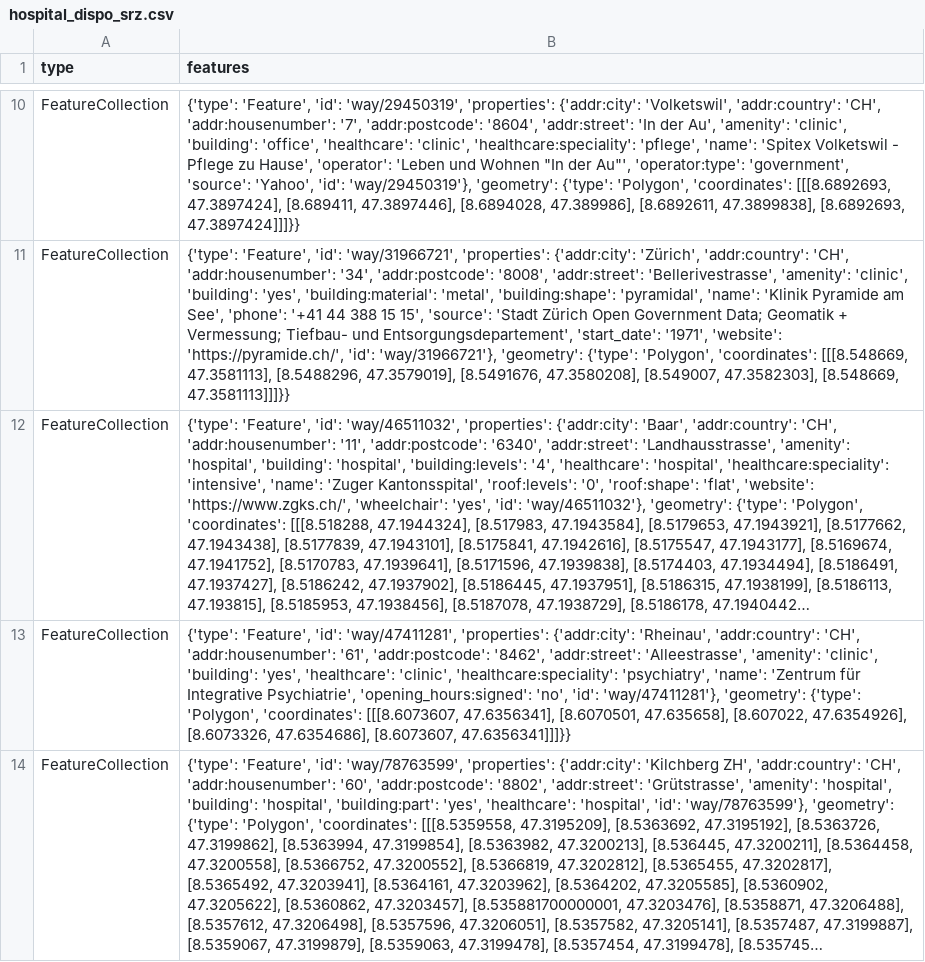
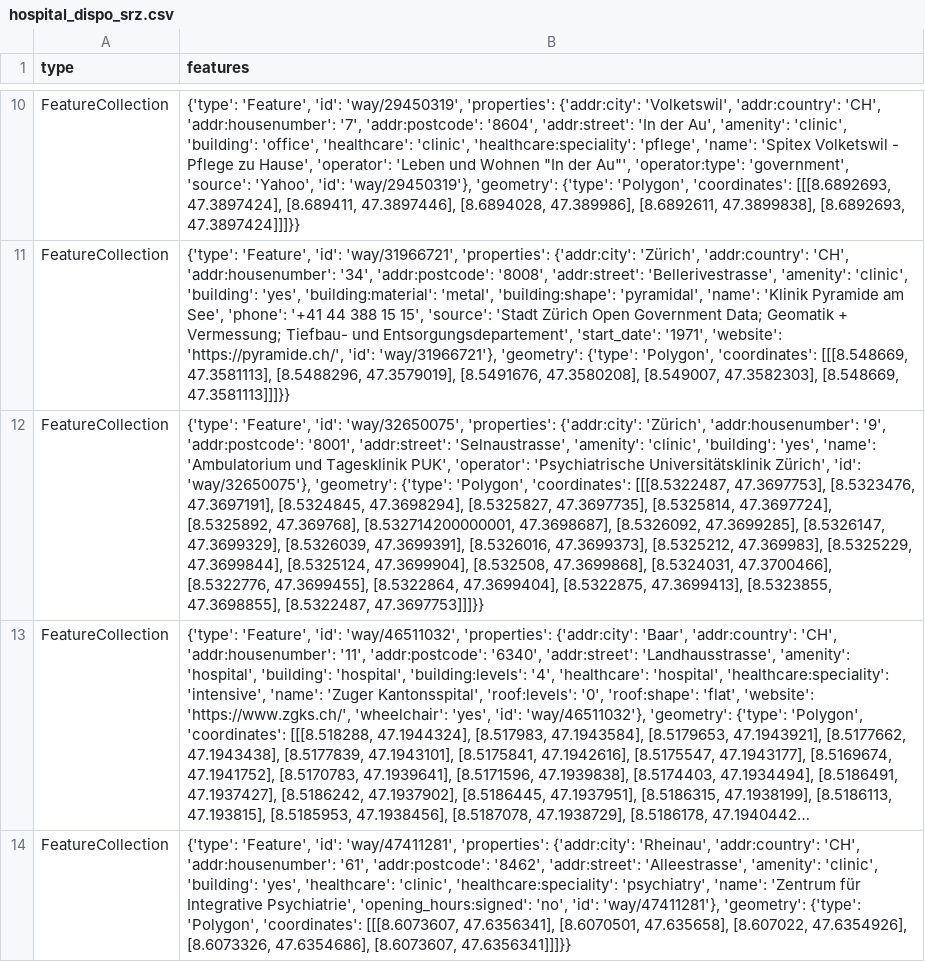
Before and after one commit to chnuessli/elz-data, a CSV file: data/csv/facilities/hospital/hospital_dispo_srz.csv, drawn as a sheet; only a part is shown, gaps mark what is left out; the shorter side is filled out with more unchanged rows; long unchanged cells end in …; the diff names each change by its address in the sheet, - before the commit and + after, or states it on an @@ line.

```diff
--- a/data/csv/facilities/hospital/hospital_dispo_srz.csv
+++ b/data/csv/facilities/hospital/hospital_dispo_srz.csv
+row 12: FeatureCollection | {'type': 'Feature', 'id': 'way/32650075', 'properties': {'addr:city': 'Zürich', 'addr:housenumber': '9', 'addr:postcode': '8001', 'addr:street': 'Selnaustrasse', 'amenity': 'clinic', 'building': 'yes', 'name': 'Ambulatorium und Tagesklinik PUK', 'operator': 'Psychiatrische Universitätsklinik Zürich', 'id': 'way/32650075'}, 'geometry': {'type': 'Polygon', 'coordinates': [[[8.5322487, 47.3697753], [8.5323476, 47.3697191], [8.5324845, 47.3698294], [8.5325827, 47.3697735], [8.5325814, 47.3697724], [8.5325892, 47.369768], [8.532714200000001, 47.3698687], [8.5326092, 47.3699285], [8.5326147, 47.3699329], [8.5326039, 47.3699391], [8.5326016, 47.3699373], [8.5325212, 47.369983], [8.5325229, 47.3699844], [8.5325124, 47.3699904], [8.532508, 47.3699868], [8.5324031, 47.3700466], [8.5322776, 47.3699455], [8.5322864, 47.3699404], [8.5322875, 47.3699413], [8.5323855, 47.3698855], [8.5322487, 47.3697753]]]}}
```
Also changed, not shown: data/csv/access/gates/gates_kt_sh.csv, data/csv/facilities/hospital/hospital_kt_zh.csv, 12 other files.
